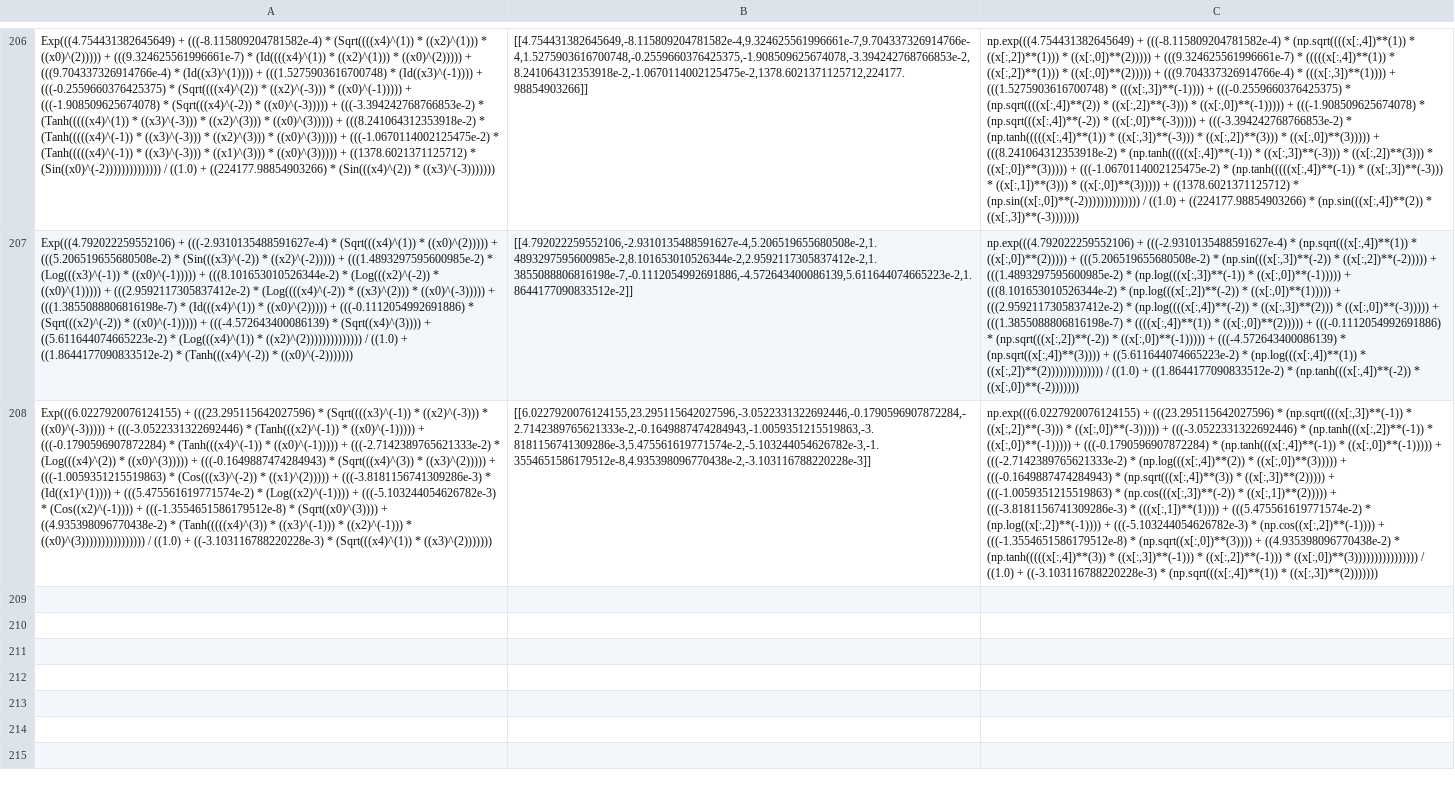
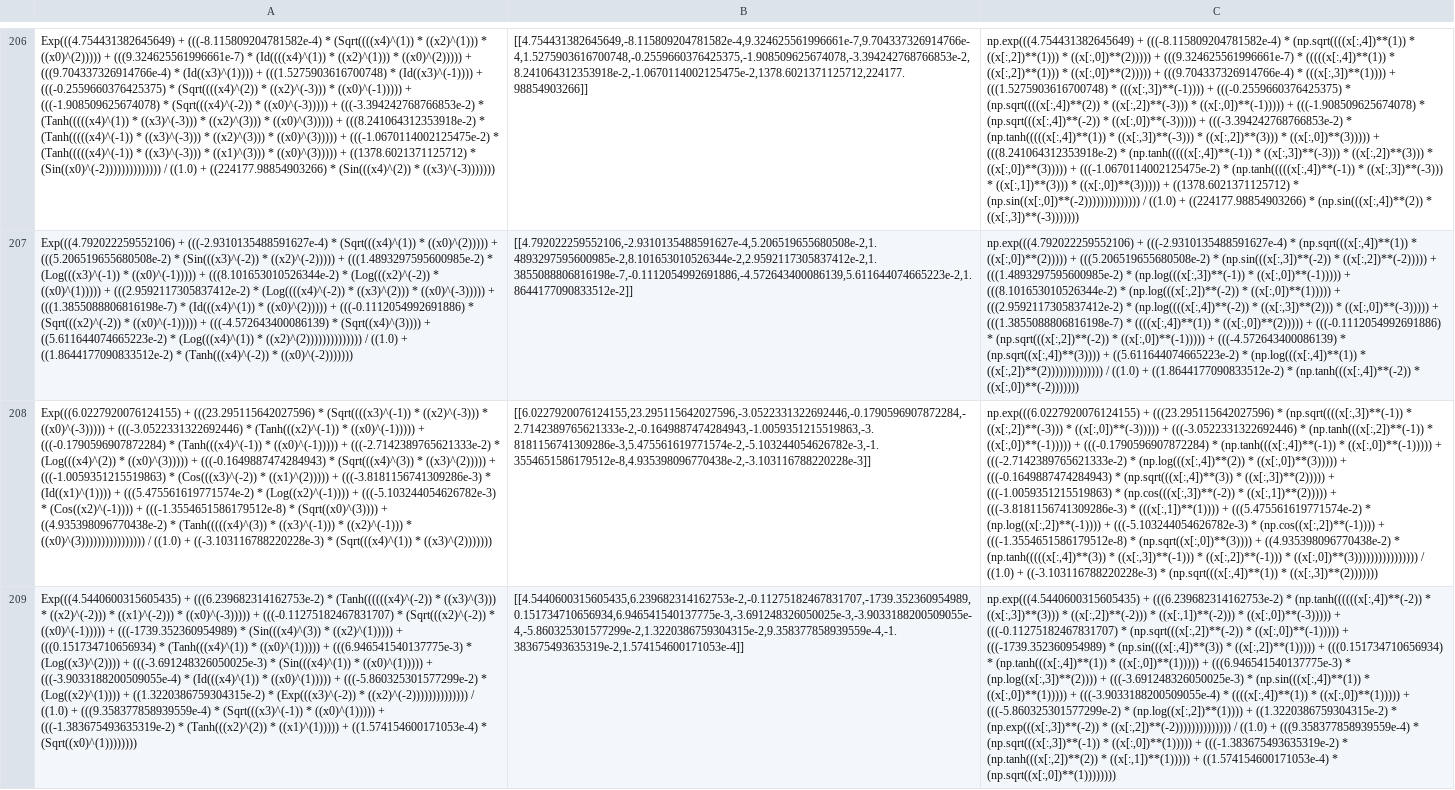
Before and after one commit to folivetti/tir, a CSV file: results/airfoil/exprs.csv, drawn as a sheet; only a part is shown, gaps mark what is left out; the diff names each change by its address in the sheet, - before the commit and + after, or states it on an @@ line.

```diff
--- a/results/airfoil/exprs.csv
+++ b/results/airfoil/exprs.csv
+row 209: Exp(((4.5440600315605435) + (((6.239682314162753e-2) * (Tanh((((((x4)^(-2)) * ((x3)^(3))) * ((x2)^(-2))) * ((x1)^(-2))) * ((x0)^(-3))))) + (((-0.11275182467831707) * (Sqrt(((x2)^(-2)) * ((x0)^(-1))))) + (((-1739.352360954989) * (Sin(((x4)^(3)) * ((x2)^(1))))) + (((0.151734710656934) * (Tanh(((x4)^(1)) * ((x0)^(1))))) + (((6.946541540137775e-3) * (Log((x3)^(2)))) + (((-3.691248326050025e-3) * (Sin(((x4)^(1)) * ((x0)^(1))))) + (((-3.9033188200509055e-4) * (Id(((x4)^(1)) * ((x0)^(1))))) + (((-5.860325301577299e-2) * (Log((x2)^(1)))) + ((1.3220386759304315e-2) * (Exp(((x3)^(-2)) * ((x2)^(-2)))))))))))))) / ((1.0) + (((9.358377858939559e-4) * (Sqrt(((x3)^(-1)) * ((x0)^(1))))) + (((-1.383675493635319e-2) * (Tanh(((x2)^(2)) * ((x1)^(1))))) + ((1.574154600171053e-4) * (Sqrt((x0)^(1)))))))) | [[4.5440600315605435,6.239682314162753e-2,-0.11275182467831707,-1739.352360954989,0.151734710656934,6.946541540137775e-3,-3.691248326050025e-3,-3.9033188200509055e-4,-5.860325301577299e-2,1.3220386759304315e-2,9.358377858939559e-4,-1.383675493635319e-2,1.574154600171053e-4]] | np.exp(((4.5440600315605435) + (((6.239682314162753e-2) * (np.tanh((((((x[:,4])**(-2)) * ((x[:,3])**(3))) * ((x[:,2])**(-2))) * ((x[:,1])**(-2))) * ((x[:,0])**(-3))))) + (((-0.11275182467831707) * (np.sqrt(((x[:,2])**(-2)) * ((x[:,0])**(-1))))) + (((-1739.352360954989) * (np.sin(((x[:,4])**(3)) * ((x[:,2])**(1))))) + (((0.151734710656934) * (np.tanh(((x[:,4])**(1)) * ((x[:,0])**(1))))) + (((6.946541540137775e-3) * (np.log((x[:,3])**(2)))) + (((-3.691248326050025e-3) * (np.sin(((x[:,4])**(1)) * ((x[:,0])**(1))))) + (((-3.9033188200509055e-4) * ((((x[:,4])**(1)) * ((x[:,0])**(1))))) + (((-5.860325301577299e-2) * (np.log((x[:,2])**(1)))) + ((1.3220386759304315e-2) * (np.exp(((x[:,3])**(-2)) * ((x[:,2])**(-2)))))))))))))) / ((1.0) + (((9.358377858939559e-4) * (np.sqrt(((x[:,3])**(-1)) * ((x[:,0])**(1))))) + (((-1.383675493635319e-2) * (np.tanh(((x[:,2])**(2)) * ((x[:,1])**(1))))) + ((1.574154600171053e-4) * (np.sqrt((x[:,0])**(1))))))))
```
Also changed, not shown: results/I_41_16_sampling/exprs.csv, results/I_41_16_sampling/parameters.csv, 30 other files.
